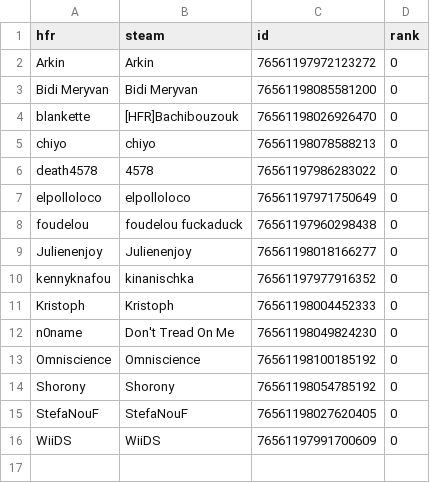
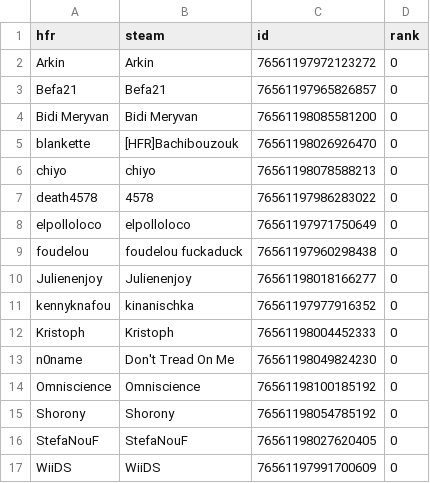
Before and after one commit to NunursMegaPower/HFR-Dota2, a CSV file: tournoi_hfr_steam_users.csv, drawn as a sheet; the diff names each change by its address in the sheet, - before the commit and + after, or states it on an @@ line.

Commit message:
Ajout Befa21

```diff
--- a/tournoi_hfr_steam_users.csv
+++ b/tournoi_hfr_steam_users.csv
+row 3: Befa21 | Befa21 | 76561197965826857 | 0
```
Also changed, not shown: 1 other file.
